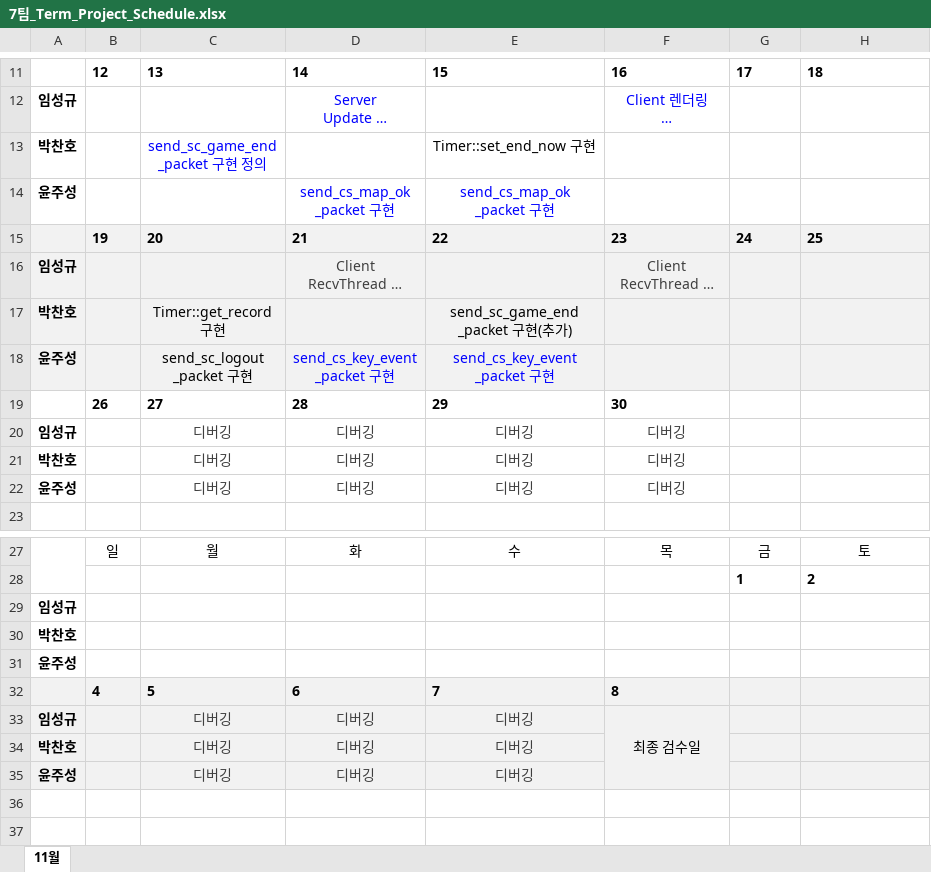
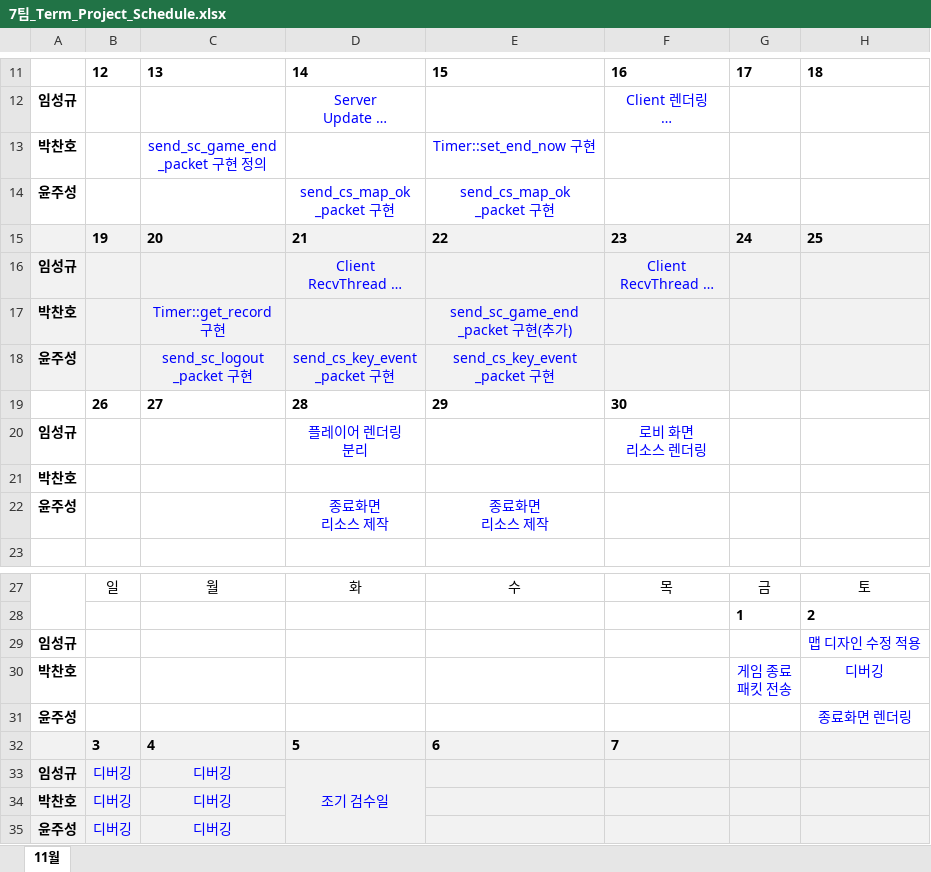
Before and after one commit to dev-kkyu/NetGP_TermProject, an Excel workbook: 7팀_Term_Project_Schedule.xlsx, sheet 11월, drawn as a sheet; only a part is shown, gaps mark what is left out; long unchanged cells end in …; values as stored, in another font and other column widths than the file's, no borders; conditional formats not drawn; removed rows and columns are numbered as before the commit, all else as after; ↵ is a line break in a cell; the diff names each change by its address in the sheet, - before the commit and + after, or states it on an @@ line.

```diff
--- a/7팀_Term_Project_Schedule.xlsx (sheet 11월)
+++ b/7팀_Term_Project_Schedule.xlsx (sheet 11월)
-E13 text colour: black
+E13 text colour: #0000FF
-D16 text colour: #3F3F3F
+D16 text colour: #0000FF
-F16 text colour: #3F3F3F
+F16 text colour: #0000FF
-C17:C18 text colour: black
+C17:C18 text colour: #0000FF
-E17 text colour: black
+E17 text colour: #0000FF
-row 20: 임성규 |  | 디버깅 | 디버깅 | 디버깅 | 디버깅
-row 21: 박찬호 |  | 디버깅 | 디버깅 | 디버깅 | 디버깅
-row 22: 윤주성 |  | 디버깅 | 디버깅 | 디버깅 | 디버깅
+row 20: 임성규 |  |  | 플레이어 렌더링 ↵ 분리 |  | 로비 화면 ↵ 리소스 렌더링
+row 21: 박찬호
+row 22: 윤주성 |  |  | 종료화면 ↵ 리소스 제작 | 종료화면 ↵ 리소스 제작
-H29: (empty)
+H29: 맵 디자인 수정 적용
-G30: (empty)
+G30: 게임 종료 ↵ 패킷 전송
-H30: (empty)
+H30: 디버깅
-H31: (empty)
+H31: 종료화면 렌더링
-row 32:  | 4 | 5 | 6 | 7 | 8
+row 32:  | 3 | 4 | 5 | 6 | 7
-B33:B35: (empty)
+B33:B35: 디버깅
-C33:D33 text colour: #3F3F3F
+C33:D33 text colour: #0000FF
-D33: 디버깅
+D33: 조기 검수일
+D33:D35 merged
-E33:E35: 디버깅
+E33:E35: (empty)
-F33: 최종 검수일
+F33: (empty)
-F33:F35 merged
-C34:C35 text colour: #3F3F3F
+C34:C35 text colour: #0000FF
-D34:D35: 디버깅
+D34:D35: (empty)
```
Also changed, not shown: 2 other files.
